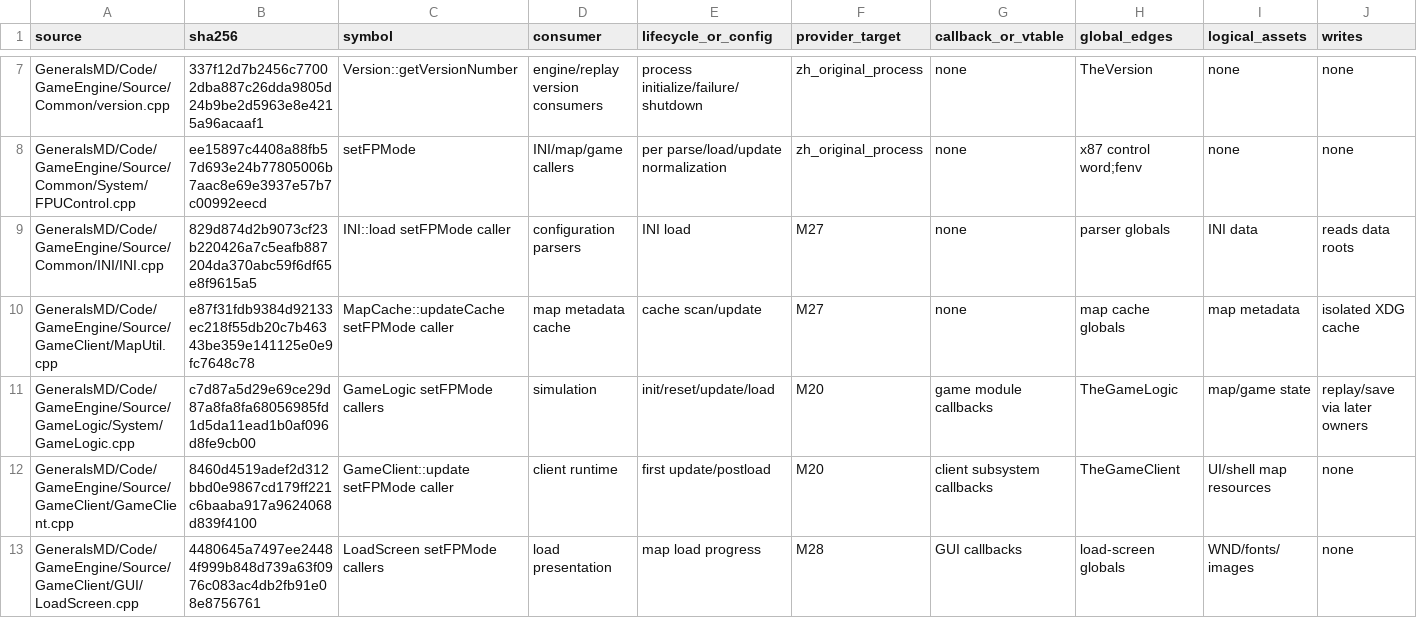
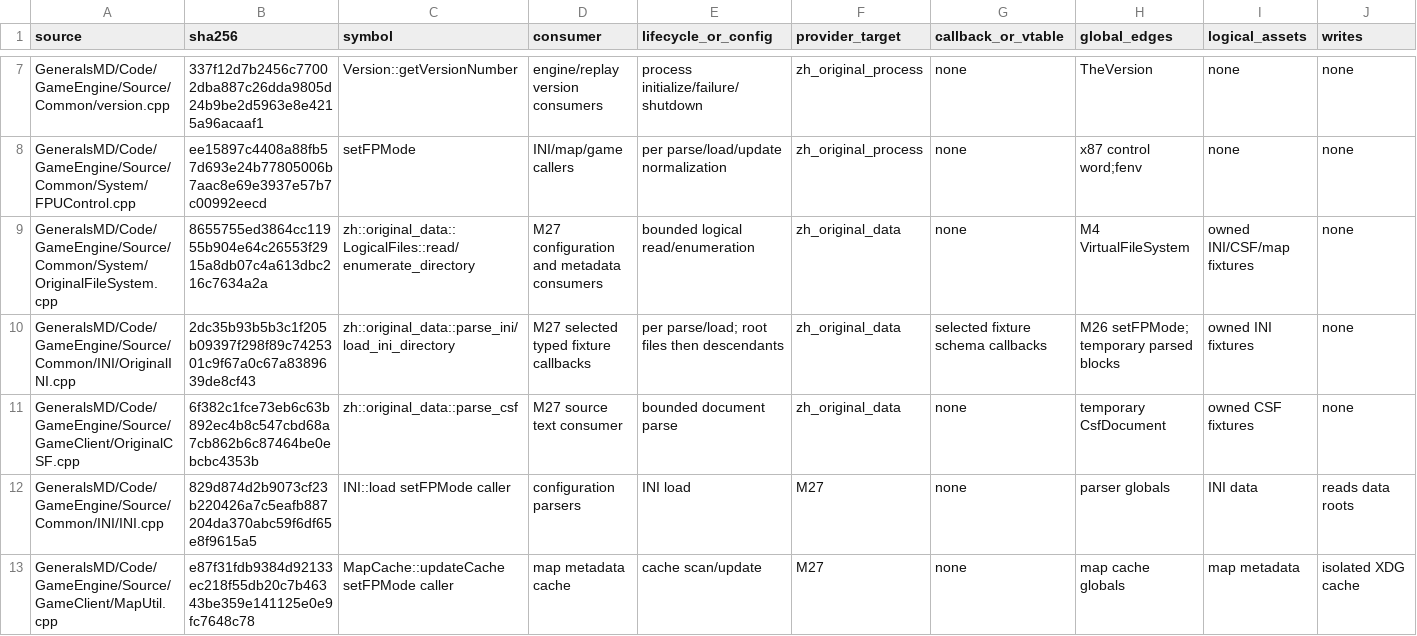
Before and after one commit to mrworf/CnC_Generals_Zero_Hour, a TSV file: docs/original-runtime-dependency-ledger.tsv, drawn as a sheet; only a part is shown, gaps mark what is left out; the shorter side is filled out with more unchanged rows; rows hold the shown columns only; the diff names each change by its address in the sheet, - before the commit and + after, or states it on an @@ line.

Commit message:
delivery: M27 slice 01 port original data configuration

```diff
--- a/docs/original-runtime-dependency-ledger.tsv
+++ b/docs/original-runtime-dependency-ledger.tsv
+row 9: GeneralsMD/Code/GameEngine/Source/Common/System/OriginalFileSystem.cpp | 8655755ed3864cc11955b904e64c26553f2915a8db07c4a613dbc216c7634a2a | zh::original_data::LogicalFiles::read/enumerate_directory | M27 configuration and metadata consumers | bounded logical read/enumeration | zh_original_data | none | M4 VirtualFileSystem | owned INI/CSF/map fixtures | none
+row 10: GeneralsMD/Code/GameEngine/Source/Common/INI/OriginalINI.cpp | 2dc35b93b5b3c1f205b09397f298f89c7425301c9f67a0c67a8389639de8cf43 | zh::original_data::parse_ini/load_ini_directory | M27 selected typed fixture callbacks | per parse/load; root files then descendants | zh_original_data | selected fixture schema callbacks | M26 setFPMode; temporary parsed blocks | owned INI fixtures | none
+row 11: GeneralsMD/Code/GameEngine/Source/GameClient/OriginalCSF.cpp | 6f382c1fce73eb6c63b892ec4b8c547cbd68a7cb862b6c87464be0ebcbc4353b | zh::original_data::parse_csf | M27 source text consumer | bounded document parse | zh_original_data | none | temporary CsfDocument | owned CSF fixtures | none
```
Also changed, not shown: 10 other files.
